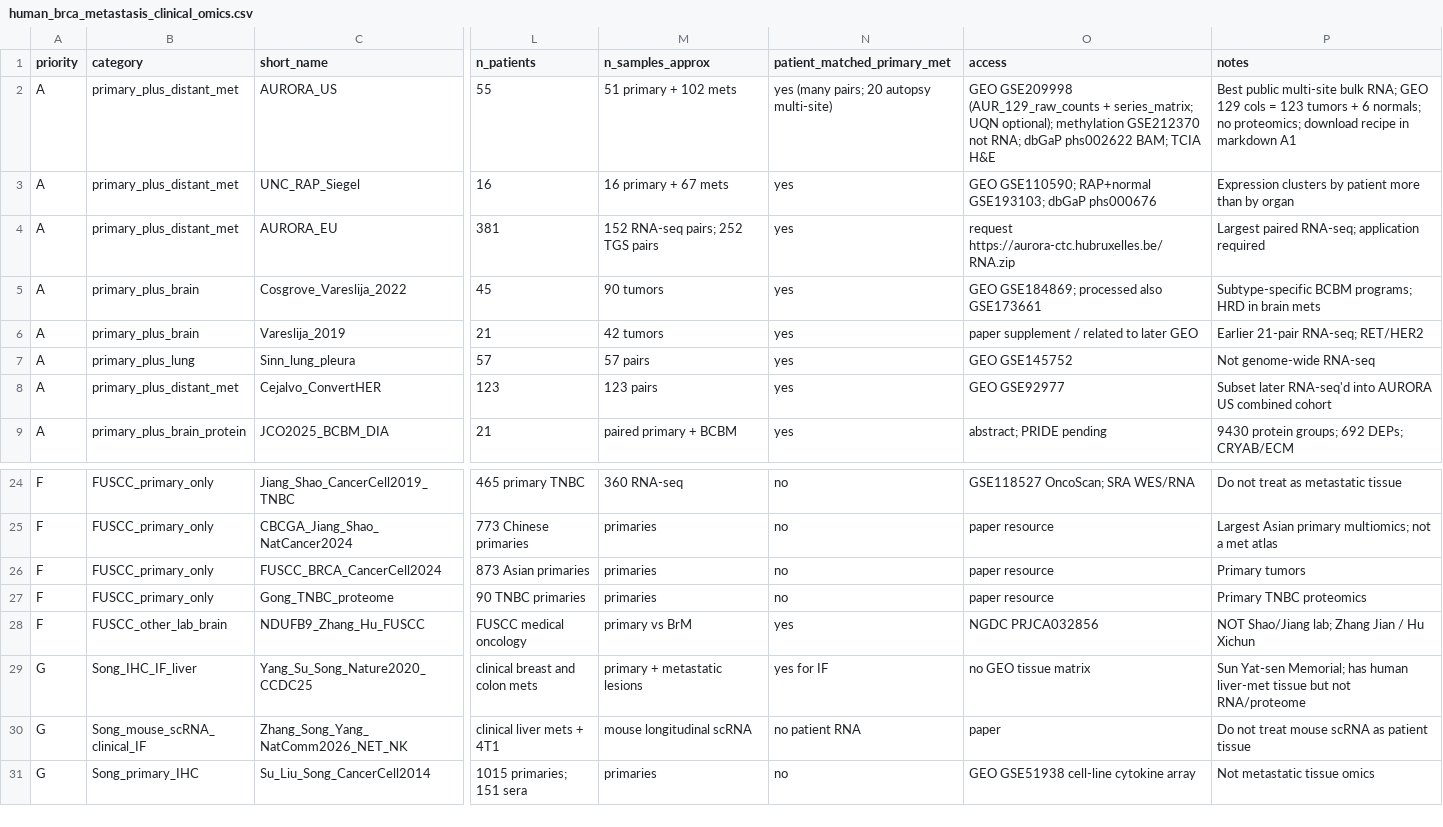
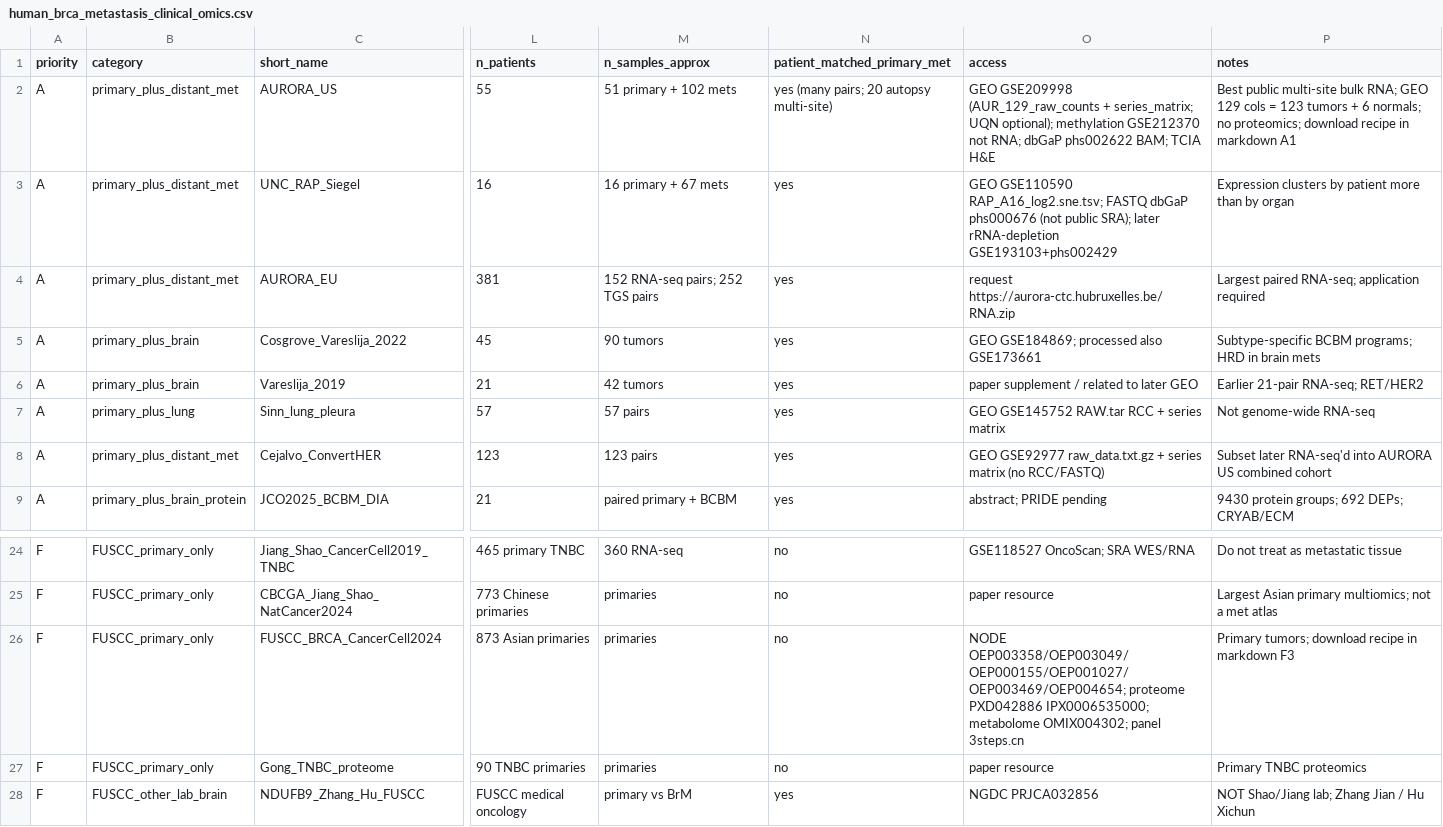
Before and after one commit to Sandaisy1/LAI, a CSV file: docs/human_brca_metastasis_clinical_omics.csv, drawn as a sheet; only a part is shown, gaps mark what is left out; the shorter side is filled out with more unchanged rows; the diff names each change by its address in the sheet, - before the commit and + after, or states it on an @@ line.

```diff
--- a/docs/human_brca_metastasis_clinical_omics.csv
+++ b/docs/human_brca_metastasis_clinical_omics.csv
-O3 (access): GEO GSE110590; RAP+normal GSE193103; dbGaP phs000676
+O3 (access): GEO GSE110590 RAP_A16_log2.sne.tsv; FASTQ dbGaP phs000676 (not public SRA); later rRNA-depletion GSE193103+phs002429
-O7 (access): GEO GSE145752
+O7 (access): GEO GSE145752 RAW.tar RCC + series matrix
-O8 (access): GEO GSE92977
+O8 (access): GEO GSE92977 raw_data.txt.gz + series matrix (no RCC/FASTQ)
-O26 (access): paper resource
+O26 (access): NODE OEP003358/OEP003049/OEP000155/OEP001027/OEP003469/OEP004654; proteome PXD042886 IPX0006535000; metabolome OMIX004302; panel 3steps.cn
-P26 (notes): Primary tumors
+P26 (notes): Primary tumors; download recipe in markdown F3
```
Also changed, not shown: 1 other file.
